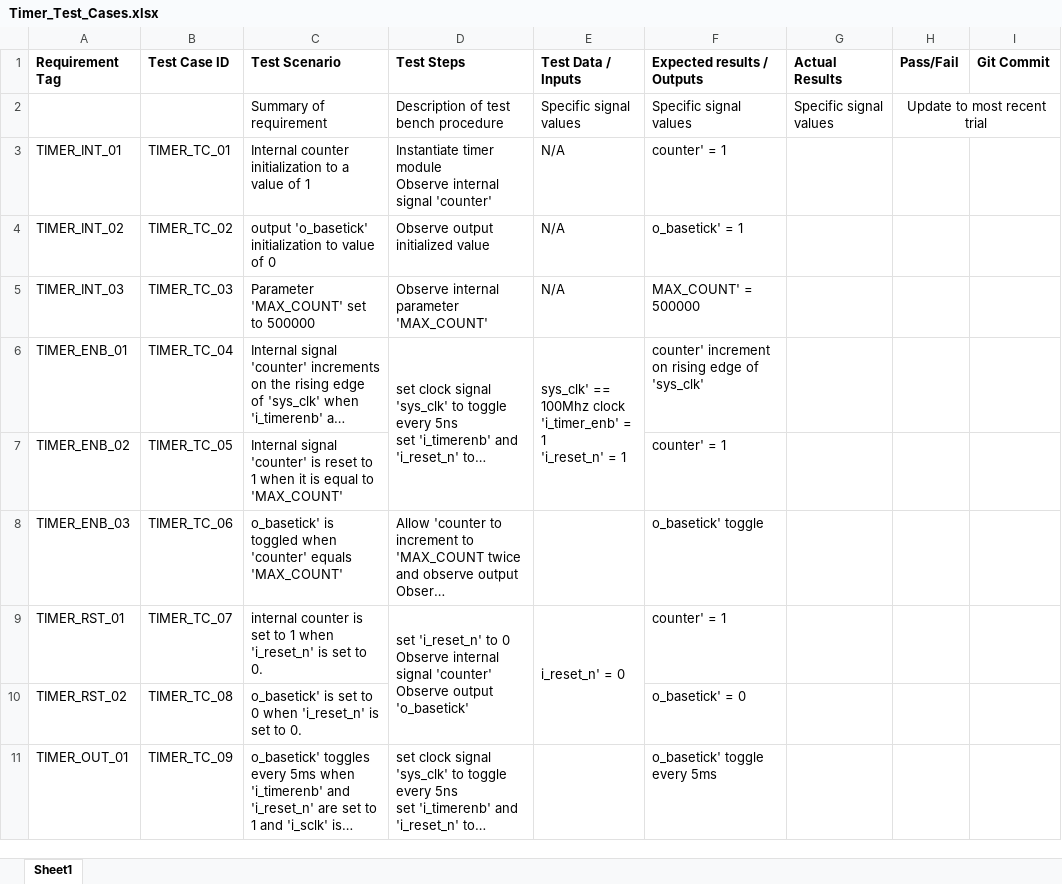
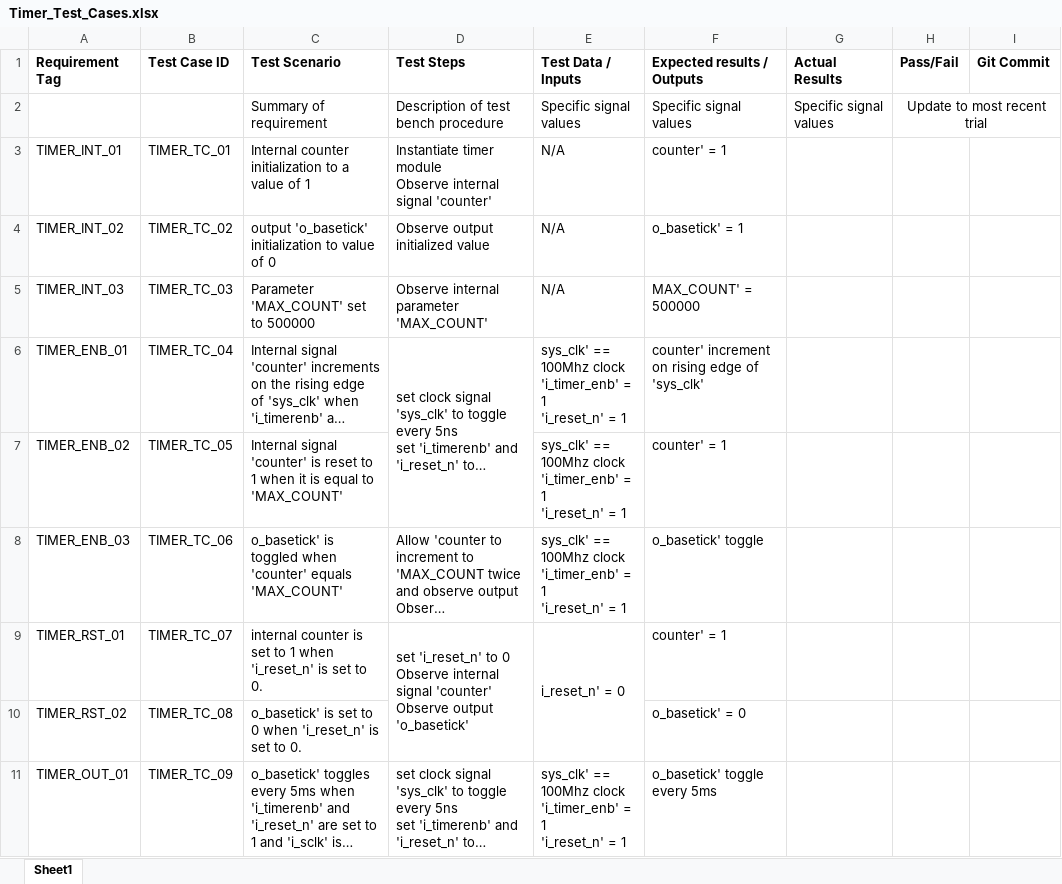
Before and after one commit to djstedronsky/Time_Travelers_Verilog_Stopwatch, an Excel workbook: Documentation/Timer_Test_Cases.xlsx, sheet Sheet1, drawn as a sheet; long unchanged cells end in …; values as stored, in another font and other column widths than the file's, no borders; ↵ is a line break in a cell; the diff names each change by its address in the sheet, - before the commit and + after, or states it on an @@ line.

Commit message:
updated timer testcases

```diff
--- a/Documentation/Timer_Test_Cases.xlsx (sheet Sheet1)
+++ b/Documentation/Timer_Test_Cases.xlsx (sheet Sheet1)
-E6:E7 merged
-E7:E8 (Test Data / Inputs): (empty)
+E7:E8 (Test Data / Inputs): sys_clk' == 100Mhz clock ↵ 'i_timer_enb' = 1 ↵ 'i_reset_n' = 1
-E11 (Test Data / Inputs): (empty)
+E11 (Test Data / Inputs): sys_clk' == 100Mhz clock ↵ 'i_timer_enb' = 1 ↵ 'i_reset_n' = 1
```
